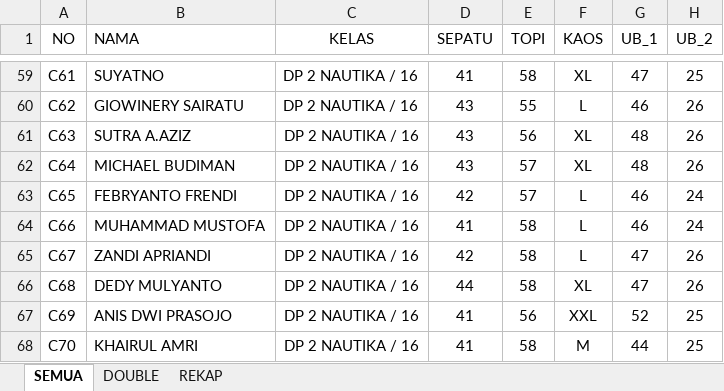
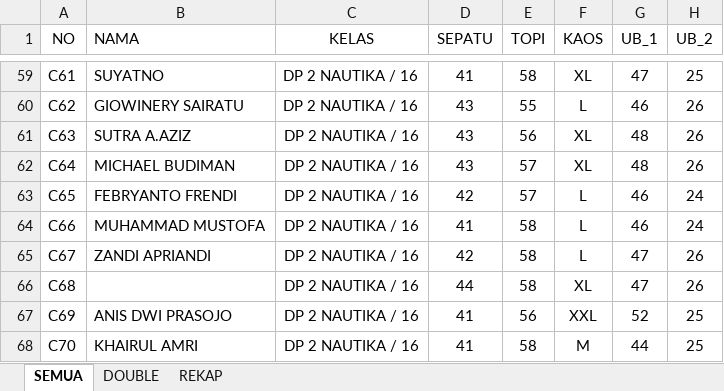
Before and after one commit to dedyhariadi/progress, an Excel workbook: 10. DP 2N16(ABU ABU T16(UNGU)/UKURAN.xlsm, sheet SEMUA, drawn as a sheet; only a part is shown, gaps mark what is left out; values as stored, in another font and other column widths than the file's, no borders; the diff names each change by its address in the sheet, - before the commit and + after, or states it on an @@ line.

```diff
--- a/10. DP 2N16(ABU ABU T16(UNGU)/UKURAN.xlsm (sheet SEMUA)
+++ b/10. DP 2N16(ABU ABU T16(UNGU)/UKURAN.xlsm (sheet SEMUA)
-B66 (NAMA): DEDY MULYANTO
+B66 (NAMA): (empty)
```
Also changed, not shown: RENCANA BON VOYAGE.xlsx.
